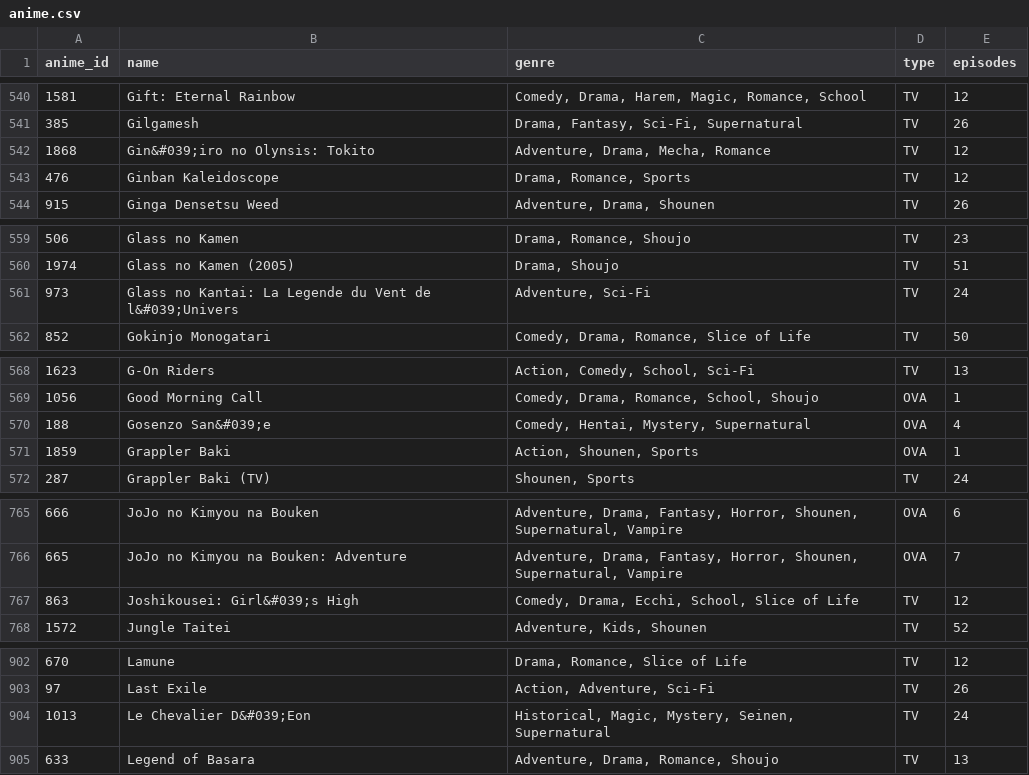
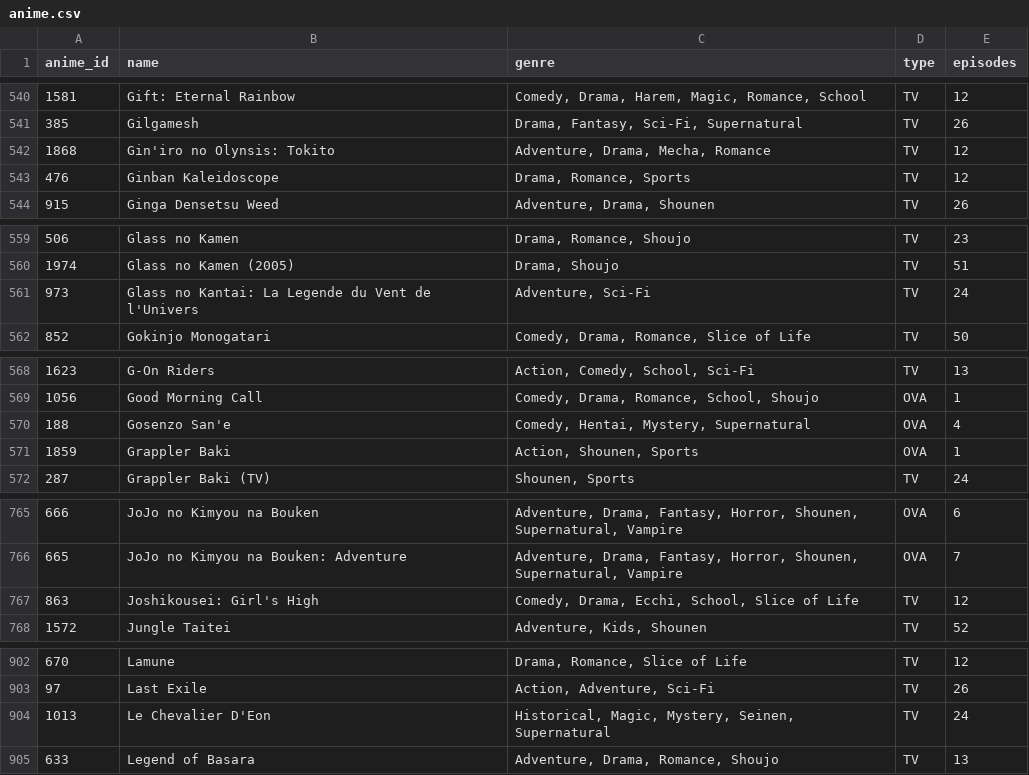
Before and after one commit to Davgodfer/Entregable_Django, a CSV file: main/data/animeRS_Dataset/anime.csv, drawn as a sheet; only a part is shown, gaps mark what is left out; the diff covers the shown part only.

```diff
--- a/main/data/animeRS_Dataset/anime.csv
+++ b/main/data/animeRS_Dataset/anime.csv
@@ -541,3 +541,3 @@
 385;Gilgamesh;Drama, Fantasy, Sci-Fi, Supernatural;TV;26
-1868;"Gin&#039;iro no Olynsis: Tokito";Adventure, Drama, Mecha, Romance;TV;12
+1868;"Gin'iro no Olynsis: Tokito";Adventure, Drama, Mecha, Romance;TV;12
 476;Ginban Kaleidoscope;Drama, Romance, Sports;TV;12
@@ -560,3 +560,3 @@
 1974;Glass no Kamen (2005);Drama, Shoujo;TV;51
-973;"Glass no Kantai: La Legende du Vent de l&#039;Univers";Adventure, Sci-Fi;TV;24
+973;"Glass no Kantai: La Legende du Vent de l'Univers";Adventure, Sci-Fi;TV;24
 852;Gokinjo Monogatari;Comedy, Drama, Romance, Slice of Life;TV;50
@@ -569,3 +569,3 @@
 1056;Good Morning Call;Comedy, Drama, Romance, School, Shoujo;OVA;1
-188;"Gosenzo San&#039;e";Comedy, Hentai, Mystery, Supernatural;OVA;4
+188;"Gosenzo San'e";Comedy, Hentai, Mystery, Supernatural;OVA;4
 1859;Grappler Baki;Action, Shounen, Sports;OVA;1
@@ -766,3 +766,3 @@
 665;JoJo no Kimyou na Bouken: Adventure;Adventure, Drama, Fantasy, Horror, Shounen, Supernatural, Vampire;OVA;7
-863;"Joshikousei: Girl&#039;s High";Comedy, Drama, Ecchi, School, Slice of Life;TV;12
+863;"Joshikousei: Girl's High";Comedy, Drama, Ecchi, School, Slice of Life;TV;12
 1572;Jungle Taitei;Adventure, Kids, Shounen;TV;52
@@ -903,3 +903,3 @@
 97;Last Exile;Action, Adventure, Sci-Fi;TV;26
-1013;"Le Chevalier D&#039;Eon";Historical, Magic, Mystery, Seinen, Supernatural;TV;24
+1013;"Le Chevalier D'Eon";Historical, Magic, Mystery, Seinen, Supernatural;TV;24
 633;Legend of Basara;Adventure, Drama, Romance, Shoujo;TV;13
```
Also changed, not shown: 23 edited cells elsewhere in this file, 4 other files.
